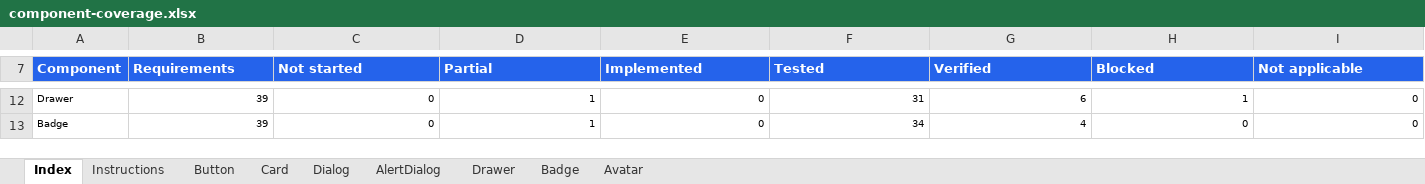
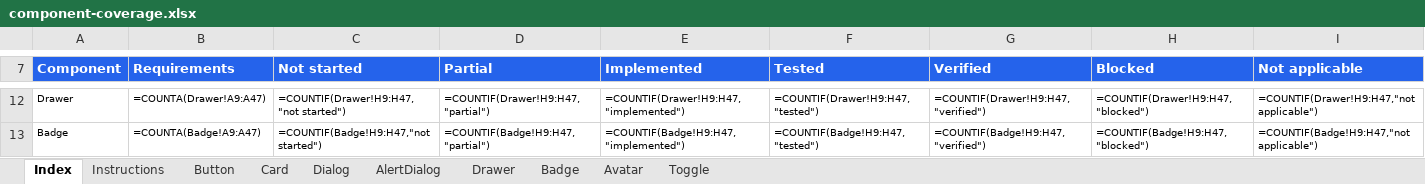
Before and after one commit to flowstack-ui/brick, an Excel workbook: playground/component-coverage.xlsx, sheet Index, drawn as a sheet; only a part is shown, gaps mark what is left out; values as stored, in another font and other column widths than the file's, no borders; formulas without a stored value are shown as written; charts and pictures and conditional formats and table styles not drawn; the diff covers the shown part only; the diff names each change by its address in the sheet, - before the commit and + after, or states it on an @@ line.

```diff
--- a/playground/component-coverage.xlsx (sheet Index)
+++ b/playground/component-coverage.xlsx (sheet Index)
+sheet tab: Toggle
-B12 (Requirements): 39
+B12 (Requirements): =COUNTA(Drawer!A9:A47)
-C12 (Not started): 0
+C12 (Not started): =COUNTIF(Drawer!H9:H47,"not started")
-D12 (Partial): 1
+D12 (Partial): =COUNTIF(Drawer!H9:H47,"partial")
-E12 (Implemented): 0
+E12 (Implemented): =COUNTIF(Drawer!H9:H47,"implemented")
-F12 (Tested): 31
+F12 (Tested): =COUNTIF(Drawer!H9:H47,"tested")
-G12 (Verified): 6
+G12 (Verified): =COUNTIF(Drawer!H9:H47,"verified")
-H12 (Blocked): 1
+H12 (Blocked): =COUNTIF(Drawer!H9:H47,"blocked")
-I12 (Not applicable): 0
+I12 (Not applicable): =COUNTIF(Drawer!H9:H47,"not applicable")
-B13 (Requirements): 39
+B13 (Requirements): =COUNTA(Badge!A9:A47)
-C13 (Not started): 0
+C13 (Not started): =COUNTIF(Badge!H9:H47,"not started")
-D13 (Partial): 1
+D13 (Partial): =COUNTIF(Badge!H9:H47,"partial")
-E13 (Implemented): 0
+E13 (Implemented): =COUNTIF(Badge!H9:H47,"implemented")
-F13 (Tested): 34
+F13 (Tested): =COUNTIF(Badge!H9:H47,"tested")
-G13 (Verified): 4
+G13 (Verified): =COUNTIF(Badge!H9:H47,"verified")
-H13 (Blocked): 0
+H13 (Blocked): =COUNTIF(Badge!H9:H47,"blocked")
-I13 (Not applicable): 0
+I13 (Not applicable): =COUNTIF(Badge!H9:H47,"not applicable")
```
Also changed, not shown: 1 added row, 79 edited cells and cell formats elsewhere in this sheet, sheet Drawer, sheet Badge, sheet Avatar, sheet AlertDialog, sheet Dialog, sheet Card, 2 more sheets, charts or pictures, 34 other files.
